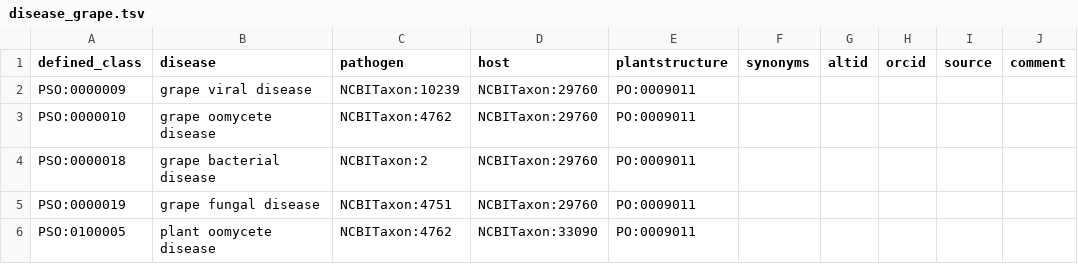
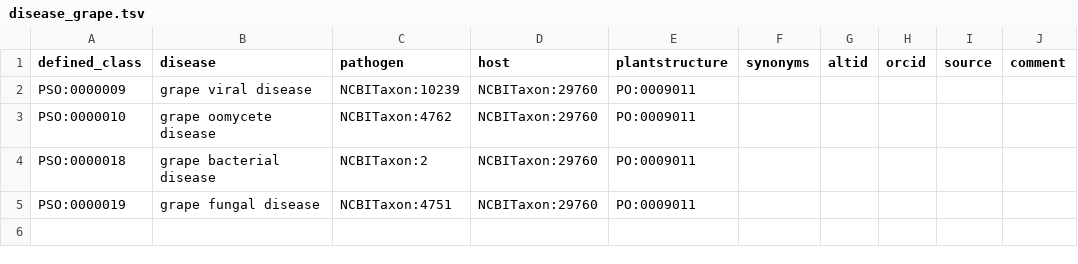
Before and after one commit to Planteome/plant-stress-ontology, a TSV file: src/patterns/data/default/disease_grape.tsv, drawn as a sheet.

```diff
--- a/src/patterns/data/default/disease_grape.tsv
+++ b/src/patterns/data/default/disease_grape.tsv
@@ -5,2 +5 @@ PSO:0000018	grape bacterial disease	NCBITaxon:2	NCBITaxon:29760	PO:0009011
 PSO:0000019	grape fungal disease	NCBITaxon:4751	NCBITaxon:29760	PO:0009011					
-PSO:0100005	plant oomycete disease	NCBITaxon:4762	NCBITaxon:33090	PO:0009011		
```
Also changed, not shown: src/patterns/data/default/disease.tsv, src/patterns/data/default/disease_potato.tsv, 8 other files.
